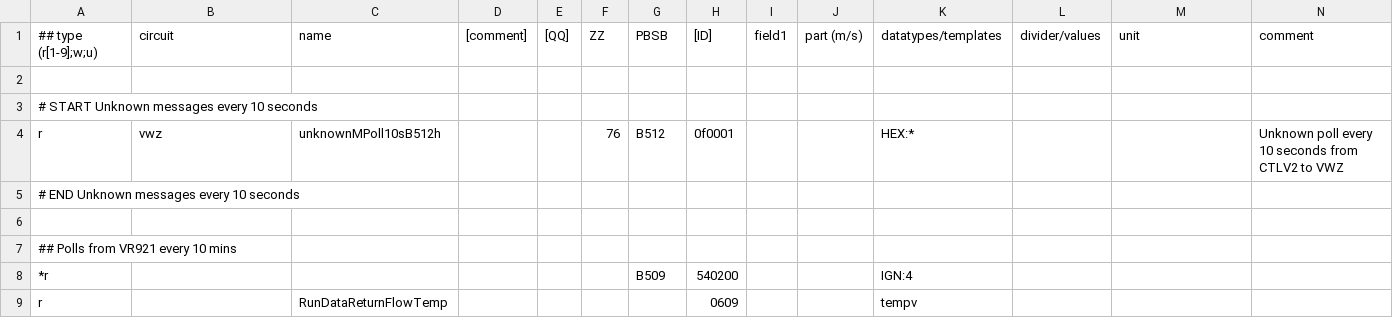
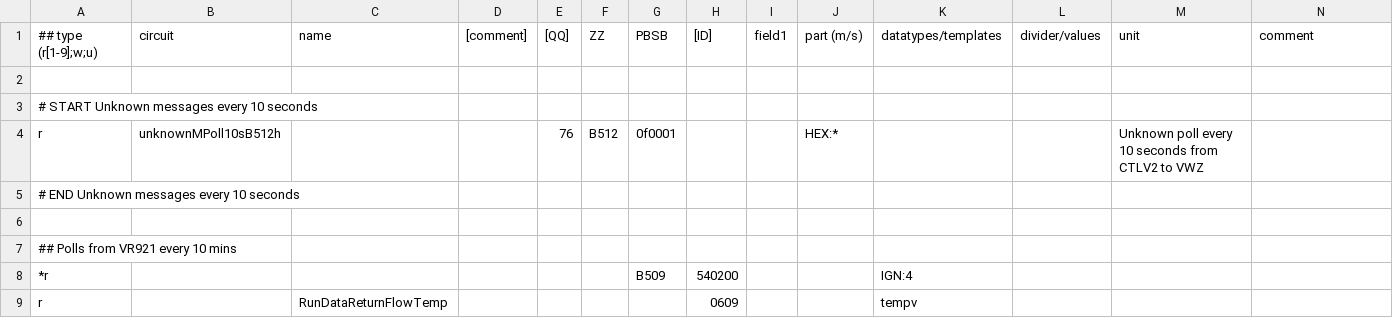
Before and after one commit to jonesPD/ebusd-configuration, a CSV file: ebusd-2.1.x/en/vaillant/76.vwz.csv, drawn as a sheet; only a part is shown; removed rows and columns are numbered as before the commit, all else as after; rows hold the shown columns only; the diff names each change by its address in the sheet, - before the commit and + after, or states it on an @@ line.

Commit message:
remove circuit name vwz

```diff
--- a/ebusd-2.1.x/en/vaillant/76.vwz.csv
+++ b/ebusd-2.1.x/en/vaillant/76.vwz.csv
-row 4: r | vwz | unknownMPoll10sB512h |  |  | 76 | B512 | 0f0001 |  |  | HEX:* |  |  | Unknown poll every 10 seconds from CTLV2 to VWZ
+row 4: r | unknownMPoll10sB512h |  |  | 76 | B512 | 0f0001 |  |  | HEX:* |  |  | Unknown poll every 10 seconds from CTLV2 to VWZ
```
